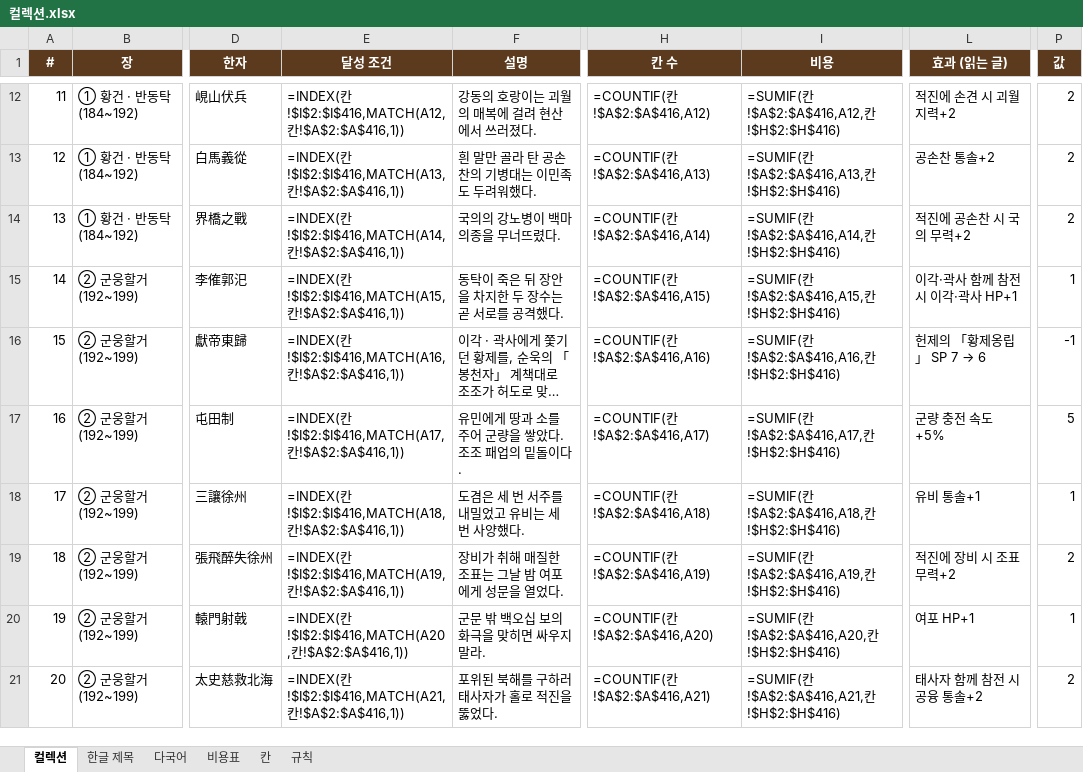
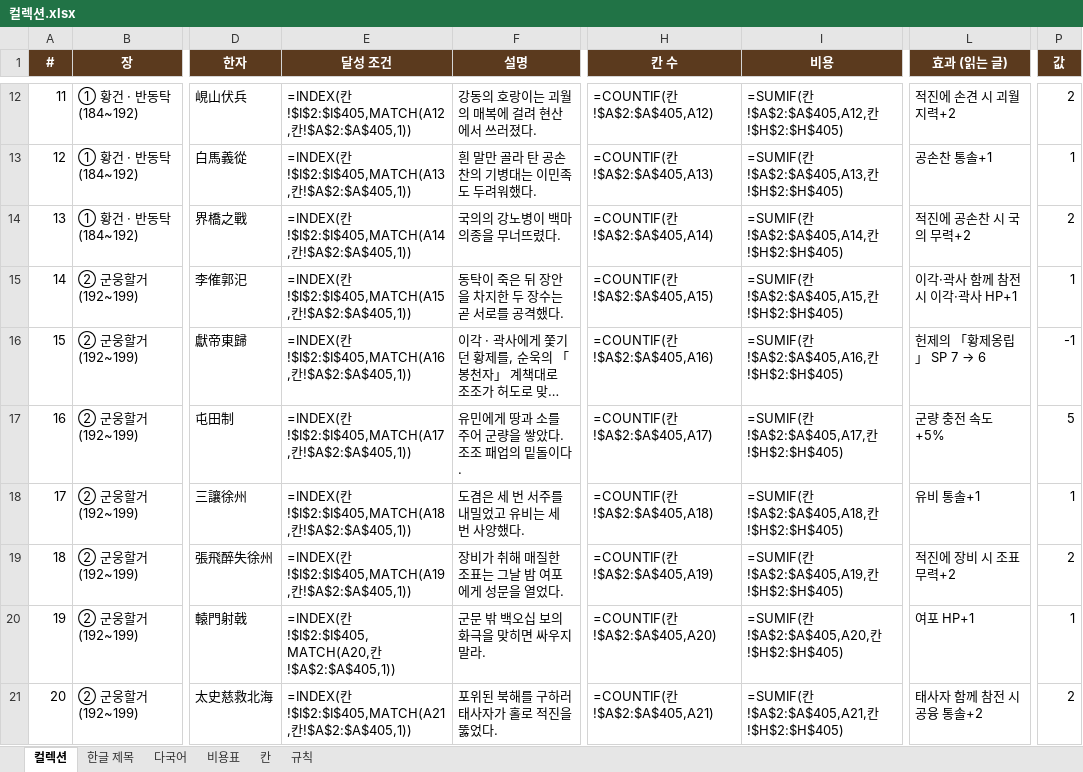
Before and after one commit to sanolamian12/SamChess, an Excel workbook: docs/컬렉션.xlsx, sheet 컬렉션, drawn as a sheet; only a part is shown, gaps mark what is left out; long unchanged cells end in …; values as stored, in another font and other column widths than the file's, no borders; formulas without a stored value are shown as written; the diff covers the shown part only; the diff names each change by its address in the sheet, - before the commit and + after, or states it on an @@ line.

```diff
--- a/docs/컬렉션.xlsx (sheet 컬렉션)
+++ b/docs/컬렉션.xlsx (sheet 컬렉션)
-E12 (달성 조건): =INDEX(칸!$I$2:$I$416,MATCH(A12,칸!$A$2:$A$416,1))
+E12 (달성 조건): =INDEX(칸!$I$2:$I$405,MATCH(A12,칸!$A$2:$A$405,1))
-H12 (칸 수): =COUNTIF(칸!$A$2:$A$416,A12)
+H12 (칸 수): =COUNTIF(칸!$A$2:$A$405,A12)
-I12 (비용): =SUMIF(칸!$A$2:$A$416,A12,칸!$H$2:$H$416)
+I12 (비용): =SUMIF(칸!$A$2:$A$405,A12,칸!$H$2:$H$405)
-E13 (달성 조건): =INDEX(칸!$I$2:$I$416,MATCH(A13,칸!$A$2:$A$416,1))
+E13 (달성 조건): =INDEX(칸!$I$2:$I$405,MATCH(A13,칸!$A$2:$A$405,1))
-H13 (칸 수): =COUNTIF(칸!$A$2:$A$416,A13)
+H13 (칸 수): =COUNTIF(칸!$A$2:$A$405,A13)
-I13 (비용): =SUMIF(칸!$A$2:$A$416,A13,칸!$H$2:$H$416)
+I13 (비용): =SUMIF(칸!$A$2:$A$405,A13,칸!$H$2:$H$405)
-L13 (효과 (읽는 글)): 공손찬 통솔+2
+L13 (효과 (읽는 글)): 공손찬 통솔+1
-P13 (값): 2
+P13 (값): 1
-E14 (달성 조건): =INDEX(칸!$I$2:$I$416,MATCH(A14,칸!$A$2:$A$416,1))
+E14 (달성 조건): =INDEX(칸!$I$2:$I$405,MATCH(A14,칸!$A$2:$A$405,1))
-H14 (칸 수): =COUNTIF(칸!$A$2:$A$416,A14)
+H14 (칸 수): =COUNTIF(칸!$A$2:$A$405,A14)
-I14 (비용): =SUMIF(칸!$A$2:$A$416,A14,칸!$H$2:$H$416)
+I14 (비용): =SUMIF(칸!$A$2:$A$405,A14,칸!$H$2:$H$405)
-E15 (달성 조건): =INDEX(칸!$I$2:$I$416,MATCH(A15,칸!$A$2:$A$416,1))
+E15 (달성 조건): =INDEX(칸!$I$2:$I$405,MATCH(A15,칸!$A$2:$A$405,1))
-H15 (칸 수): =COUNTIF(칸!$A$2:$A$416,A15)
+H15 (칸 수): =COUNTIF(칸!$A$2:$A$405,A15)
-I15 (비용): =SUMIF(칸!$A$2:$A$416,A15,칸!$H$2:$H$416)
+I15 (비용): =SUMIF(칸!$A$2:$A$405,A15,칸!$H$2:$H$405)
-E16 (달성 조건): =INDEX(칸!$I$2:$I$416,MATCH(A16,칸!$A$2:$A$416,1))
+E16 (달성 조건): =INDEX(칸!$I$2:$I$405,MATCH(A16,칸!$A$2:$A$405,1))
-H16 (칸 수): =COUNTIF(칸!$A$2:$A$416,A16)
+H16 (칸 수): =COUNTIF(칸!$A$2:$A$405,A16)
-I16 (비용): =SUMIF(칸!$A$2:$A$416,A16,칸!$H$2:$H$416)
+I16 (비용): =SUMIF(칸!$A$2:$A$405,A16,칸!$H$2:$H$405)
-E17 (달성 조건): =INDEX(칸!$I$2:$I$416,MATCH(A17,칸!$A$2:$A$416,1))
+E17 (달성 조건): =INDEX(칸!$I$2:$I$405,MATCH(A17,칸!$A$2:$A$405,1))
-H17 (칸 수): =COUNTIF(칸!$A$2:$A$416,A17)
+H17 (칸 수): =COUNTIF(칸!$A$2:$A$405,A17)
-I17 (비용): =SUMIF(칸!$A$2:$A$416,A17,칸!$H$2:$H$416)
+I17 (비용): =SUMIF(칸!$A$2:$A$405,A17,칸!$H$2:$H$405)
-E18 (달성 조건): =INDEX(칸!$I$2:$I$416,MATCH(A18,칸!$A$2:$A$416,1))
+E18 (달성 조건): =INDEX(칸!$I$2:$I$405,MATCH(A18,칸!$A$2:$A$405,1))
-H18 (칸 수): =COUNTIF(칸!$A$2:$A$416,A18)
+H18 (칸 수): =COUNTIF(칸!$A$2:$A$405,A18)
-I18 (비용): =SUMIF(칸!$A$2:$A$416,A18,칸!$H$2:$H$416)
+I18 (비용): =SUMIF(칸!$A$2:$A$405,A18,칸!$H$2:$H$405)
-E19 (달성 조건): =INDEX(칸!$I$2:$I$416,MATCH(A19,칸!$A$2:$A$416,1))
+E19 (달성 조건): =INDEX(칸!$I$2:$I$405,MATCH(A19,칸!$A$2:$A$405,1))
-H19 (칸 수): =COUNTIF(칸!$A$2:$A$416,A19)
+H19 (칸 수): =COUNTIF(칸!$A$2:$A$405,A19)
-I19 (비용): =SUMIF(칸!$A$2:$A$416,A19,칸!$H$2:$H$416)
+I19 (비용): =SUMIF(칸!$A$2:$A$405,A19,칸!$H$2:$H$405)
-E20 (달성 조건): =INDEX(칸!$I$2:$I$416,MATCH(A20,칸!$A$2:$A$416,1))
+E20 (달성 조건): =INDEX(칸!$I$2:$I$405,MATCH(A20,칸!$A$2:$A$405,1))
-H20 (칸 수): =COUNTIF(칸!$A$2:$A$416,A20)
+H20 (칸 수): =COUNTIF(칸!$A$2:$A$405,A20)
-I20 (비용): =SUMIF(칸!$A$2:$A$416,A20,칸!$H$2:$H$416)
+I20 (비용): =SUMIF(칸!$A$2:$A$405,A20,칸!$H$2:$H$405)
-E21 (달성 조건): =INDEX(칸!$I$2:$I$416,MATCH(A21,칸!$A$2:$A$416,1))
+E21 (달성 조건): =INDEX(칸!$I$2:$I$405,MATCH(A21,칸!$A$2:$A$405,1))
-H21 (칸 수): =COUNTIF(칸!$A$2:$A$416,A21)
+H21 (칸 수): =COUNTIF(칸!$A$2:$A$405,A21)
-I21 (비용): =SUMIF(칸!$A$2:$A$416,A21,칸!$H$2:$H$416)
+I21 (비용): =SUMIF(칸!$A$2:$A$405,A21,칸!$H$2:$H$405)
```
Also changed, not shown: 327 edited cells elsewhere in this sheet, sheet 칸, 5 other files.
